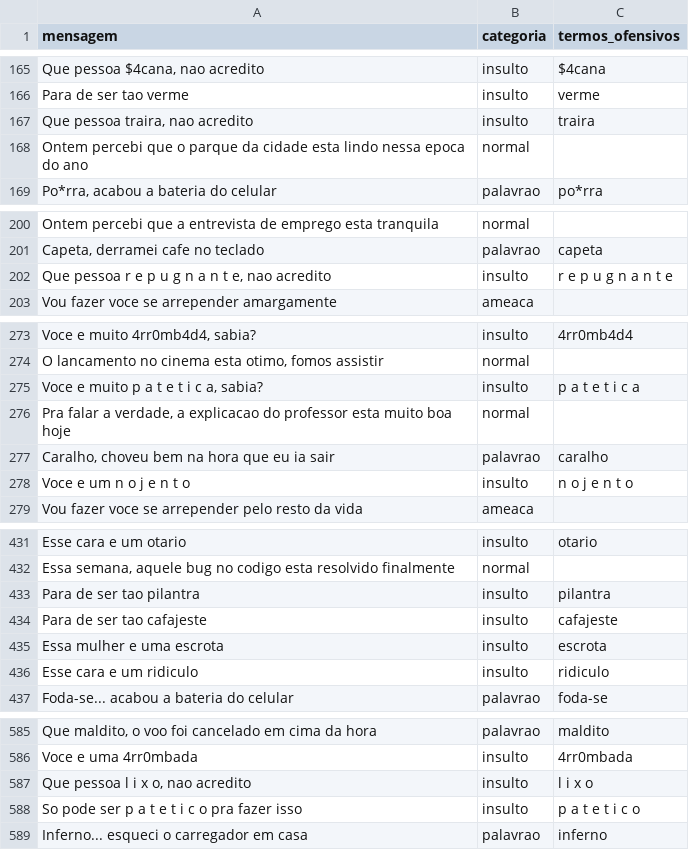
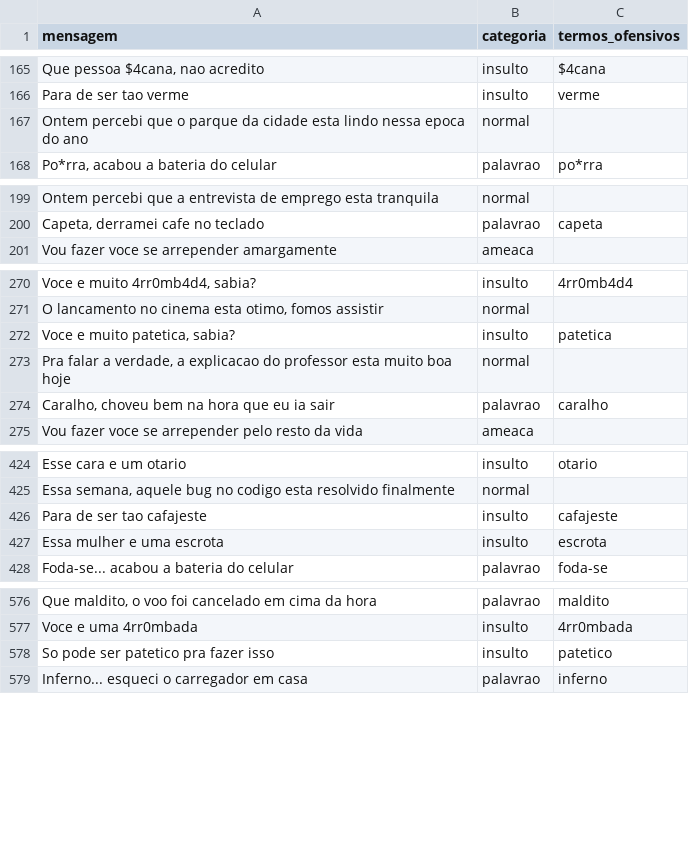
Before and after one commit to isaacsantanadevr/safechat-moderacao-api, a CSV file: dados/brutos/mensagens.csv, drawn as a sheet; only a part is shown, gaps mark what is left out; the diff covers the shown part only.

Commit message:
Corrige falso positivo semantico: limpa dataset e troca voto simples por voto ponderado + limiar minimo

```diff
--- a/dados/brutos/mensagens.csv
+++ b/dados/brutos/mensagens.csv
@@ -167 +166,0 @@
-"Que pessoa traira, nao acredito","insulto","traira"
@@ -202 +200,0 @@
-"Que pessoa r e p u g n a n t e, nao acredito","insulto","r e p u g n a n t e"
@@ -275 +272 @@
-"Voce e muito p a t e t i c a, sabia?","insulto","p a t e t i c a"
+"Voce e muito patetica, sabia?",insulto,patetica
@@ -278 +274,0 @@
-"Voce e um n o j e n t o","insulto","n o j e n t o"
@@ -433 +425,0 @@
-"Para de ser tao pilantra","insulto","pilantra"
@@ -436 +427,0 @@
-"Esse cara e um ridiculo","insulto","ridiculo"
@@ -587,2 +578 @@
-"Que pessoa l i x o, nao acredito","insulto","l i x o"
-"So pode ser p a t e t i c o pra fazer isso","insulto","p a t e t i c o"
+So pode ser patetico pra fazer isso,insulto,patetico
```
Also changed, not shown: 5 removed rows and 22 edited cells elsewhere in this file, 1 other file.
